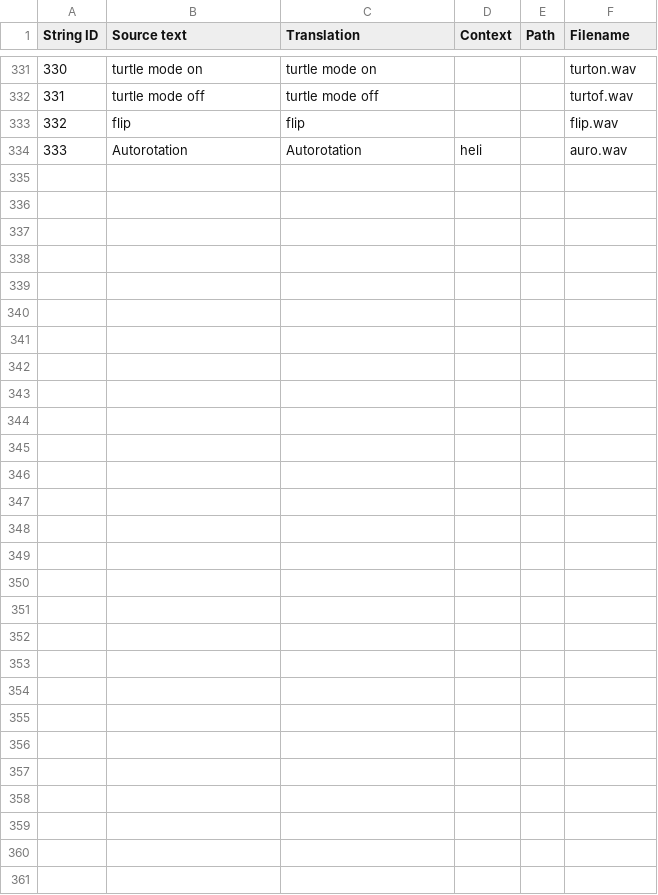
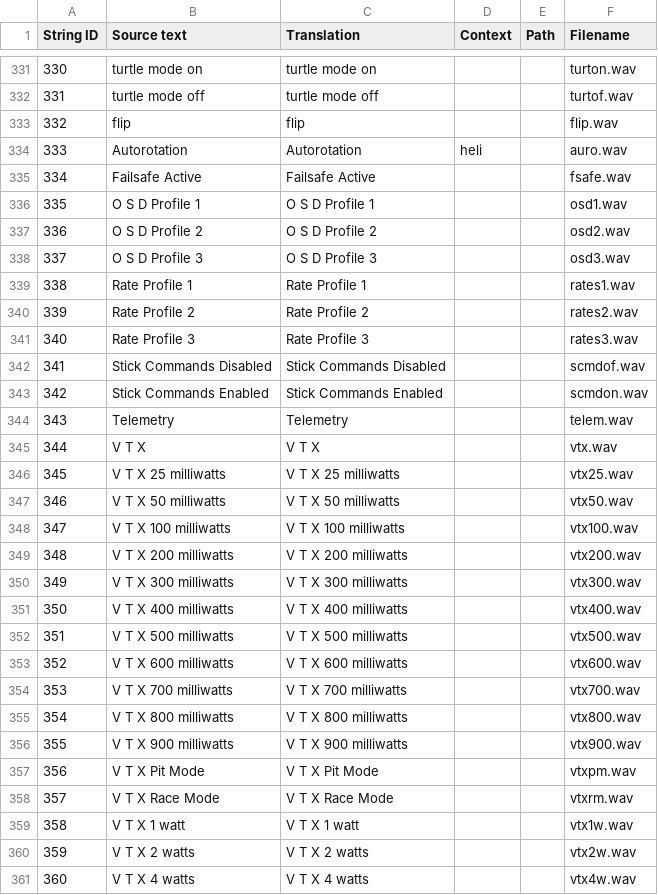
Before and after one commit to EdgeTX/edgetx-sdcard-sounds, a CSV file: voices/en-US.csv, drawn as a sheet; only a part is shown, gaps mark what is left out; the diff names each change by its address in the sheet, - before the commit and + after, or states it on an @@ line.

Commit message:
Updated translation table
Includes mapping of the newly added:

en (Emily) sound packs (Failsafe/OSD/Rates/VTX/Telemetry/Stick Commands)

```diff
--- a/voices/en-US.csv
+++ b/voices/en-US.csv
+row 335: 334 | Failsafe Active | Failsafe Active |  |  | fsafe.wav
+row 336: 335 | O S D Profile 1 | O S D Profile 1 |  |  | osd1.wav
+row 337: 336 | O S D Profile 2 | O S D Profile 2 |  |  | osd2.wav
+row 338: 337 | O S D Profile 3 | O S D Profile 3 |  |  | osd3.wav
+row 339: 338 | Rate Profile 1 | Rate Profile 1 |  |  | rates1.wav
+row 340: 339 | Rate Profile 2 | Rate Profile 2 |  |  | rates2.wav
+row 341: 340 | Rate Profile 3 | Rate Profile 3 |  |  | rates3.wav
+row 342: 341 | Stick Commands Disabled | Stick Commands Disabled |  |  | scmdof.wav
+row 343: 342 | Stick Commands Enabled | Stick Commands Enabled |  |  | scmdon.wav
+row 344: 343 | Telemetry | Telemetry |  |  | telem.wav
+row 345: 344 | V T X | V T X |  |  | vtx.wav
+row 346: 345 | V T X 25 milliwatts | V T X 25 milliwatts |  |  | vtx25.wav
+row 347: 346 | V T X 50 milliwatts | V T X 50 milliwatts |  |  | vtx50.wav
+row 348: 347 | V T X 100 milliwatts | V T X 100 milliwatts |  |  | vtx100.wav
+row 349: 348 | V T X 200 milliwatts | V T X 200 milliwatts |  |  | vtx200.wav
+row 350: 349 | V T X 300 milliwatts | V T X 300 milliwatts |  |  | vtx300.wav
+row 351: 350 | V T X 400 milliwatts | V T X 400 milliwatts |  |  | vtx400.wav
+row 352: 351 | V T X 500 milliwatts | V T X 500 milliwatts |  |  | vtx500.wav
+row 353: 352 | V T X 600 milliwatts | V T X 600 milliwatts |  |  | vtx600.wav
+row 354: 353 | V T X 700 milliwatts | V T X 700 milliwatts |  |  | vtx700.wav
+row 355: 354 | V T X 800 milliwatts | V T X 800 milliwatts |  |  | vtx800.wav
+row 356: 355 | V T X 900 milliwatts | V T X 900 milliwatts |  |  | vtx900.wav
+row 357: 356 | V T X Pit Mode | V T X Pit Mode |  |  | vtxpm.wav
+row 358: 357 | V T X Race Mode | V T X Race Mode |  |  | vtxrm.wav
+row 359: 358 | V T X 1 watt | V T X 1 watt |  |  | vtx1w.wav
+row 360: 359 | V T X 2 watts | V T X 2 watts |  |  | vtx2w.wav
+row 361: 360 | V T X 4 watts | V T X 4 watts |  |  | vtx4w.wav
```
